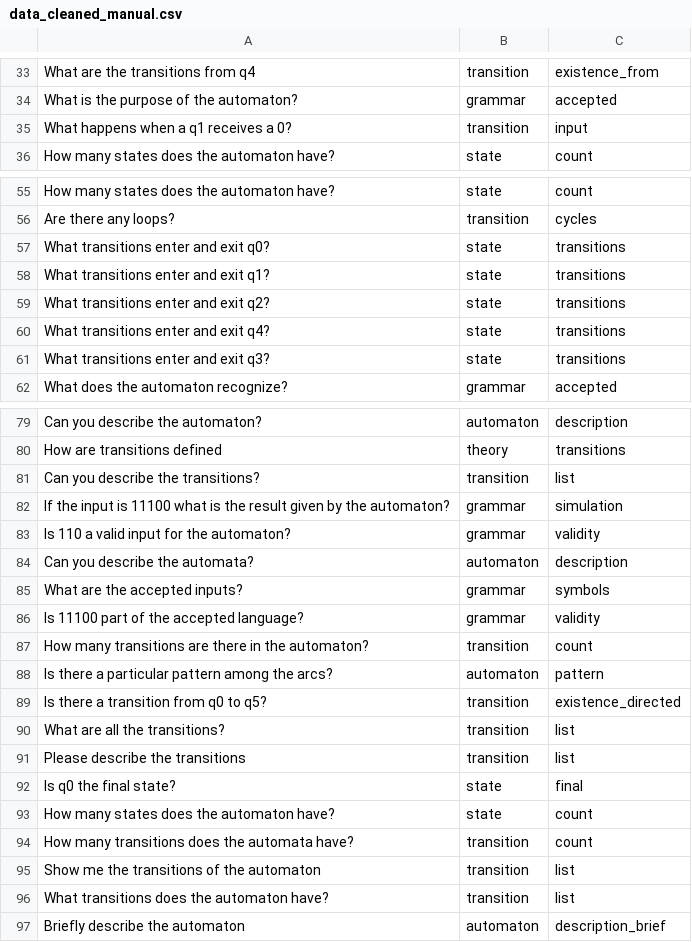
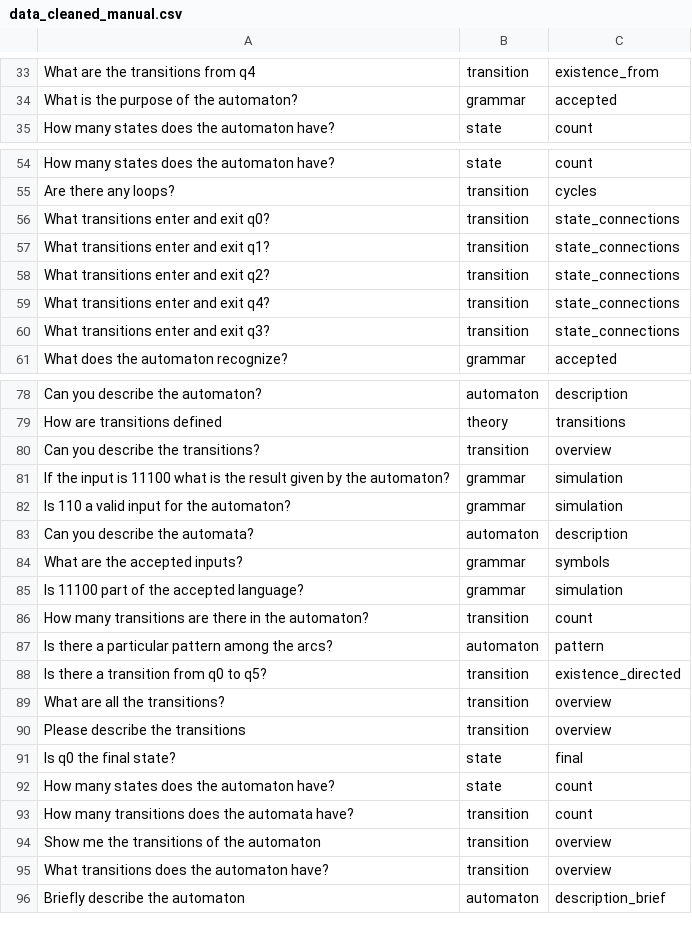
Before and after one commit to stefa168/tesi_tln, a CSV file: labelling/data_cleaned_manual.csv, drawn as a sheet; only a part is shown, gaps mark what is left out; the diff covers the shown part only.

Commit message:
refactor: update transition and state metadata keys
Replaces various metadata keys in CSV files to improve clarity and consistency, such as changing "list" to "overview" and updating final state keys to "final_list." Adds entries in IDE configuration for new data files with defined CSV separators.

```diff
--- a/labelling/data_cleaned_manual.csv
+++ b/labelling/data_cleaned_manual.csv
@@ -34,3 +34,2 @@ What are the transitions from q4,transition,existence_from
 What is the purpose of the automaton?,grammar,accepted
-What happens when a q1 receives a 0?,transition,input
 How many states does the automaton have?,state,count
@@ -56,7 +55,7 @@ How many states does the automaton have?,state,count
 Are there any loops?,transition,cycles
-What transitions enter and exit q0?,state,transitions
-What transitions enter and exit q1?,state,transitions
-What transitions enter and exit q2?,state,transitions
-What transitions enter and exit q4?,state,transitions
-What transitions enter and exit q3?,state,transitions
+What transitions enter and exit q0?,transition,state_connections
+What transitions enter and exit q1?,transition,state_connections
+What transitions enter and exit q2?,transition,state_connections
+What transitions enter and exit q4?,transition,state_connections
+What transitions enter and exit q3?,transition,state_connections
 What does the automaton recognize?,grammar,accepted
@@ -80,8 +79,8 @@ Can you describe the automaton?,automaton,description
 How are transitions defined,theory,transitions
-Can you describe the transitions?,transition,list
+Can you describe the transitions?,transition,overview
 If the input is 11100 what is the result given by the automaton?,grammar,simulation
-Is 110 a valid input for the automaton?,grammar,validity
+Is 110 a valid input for the automaton?,grammar,simulation
 Can you describe the automata?,automaton,description
 What are the accepted inputs?,grammar,symbols
-Is 11100 part of the accepted language?,grammar,validity
+Is 11100 part of the accepted language?,grammar,simulation
 How many transitions are there in the automaton?,transition,count
@@ -89,4 +88,4 @@ Is there a particular pattern among the arcs?,automaton,pattern
 Is there a transition from q0 to q5?,transition,existence_directed
-What are all the transitions?,transition,list
-Please describe the transitions,transition,list
+What are all the transitions?,transition,overview
+Please describe the transitions,transition,overview
 Is q0 the final state?,state,final
@@ -94,4 +93,4 @@ How many states does the automaton have?,state,count
 How many transitions does the automata have?,transition,count
-Show me the transitions of the automaton,transition,list
-What transitions does the automaton have?,transition,list
+Show me the transitions of the automaton,transition,overview
+What transitions does the automaton have?,transition,overview
 Briefly describe the automaton,automaton,description_brief
```
Also changed, not shown: 19 edited cells elsewhere in this file.
